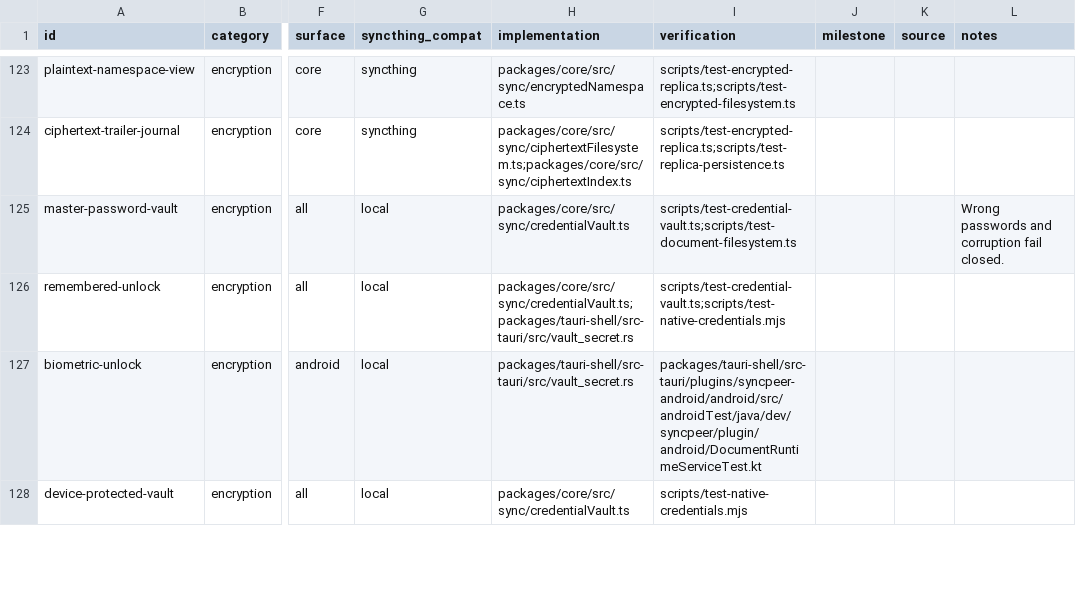
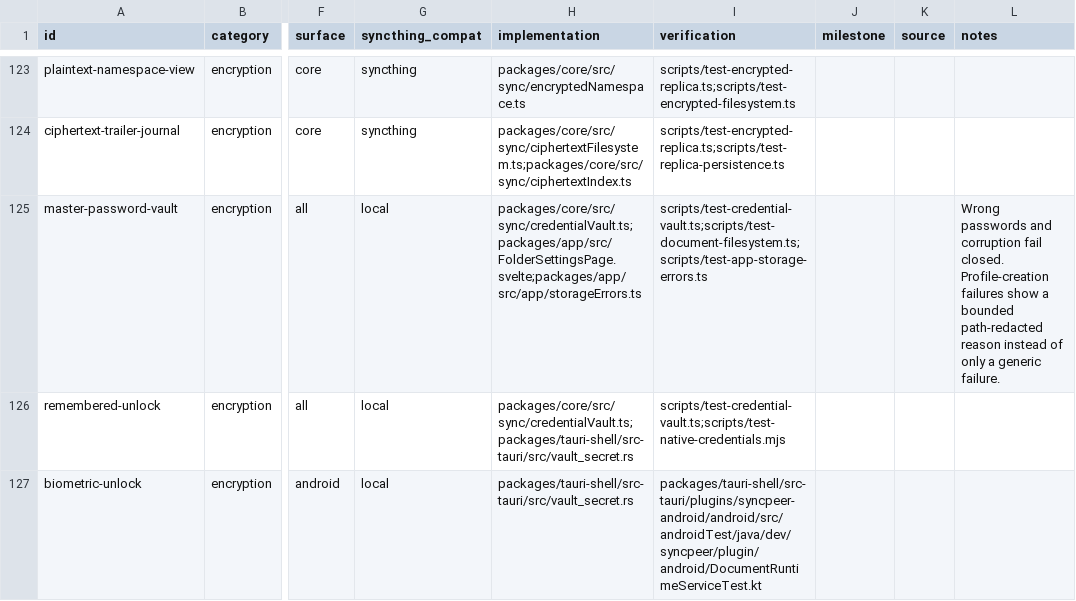
Before and after one commit to yeus/syncpeer, a CSV file: SYSTEM_DEFINITION.csv, drawn as a sheet; only a part is shown, gaps mark what is left out; the shorter side is filled out with more unchanged rows; the diff names each change by its address in the sheet, - before the commit and + after, or states it on an @@ line.

Commit message:
fix(vault): reject invalid enrollment before setup
  Check for an existing vault before validating new enrollment options.
  Reject recovered profiles before processing first-device recovery material.

```diff
--- a/SYSTEM_DEFINITION.csv
+++ b/SYSTEM_DEFINITION.csv
-H125 (implementation): packages/core/src/sync/credentialVault.ts
+H125 (implementation): packages/core/src/sync/credentialVault.ts;packages/app/src/FolderSettingsPage.svelte;packages/app/src/app/storageErrors.ts
-I125 (verification): scripts/test-credential-vault.ts;scripts/test-document-filesystem.ts
+I125 (verification): scripts/test-credential-vault.ts;scripts/test-document-filesystem.ts;scripts/test-app-storage-errors.ts
-L125 (notes): …fail closed.
+L125 (notes): …fail closed. Profile-creation failures show a bounded path-redacted reason instead of only a generic failure.
```
Also changed, not shown: 1 other file.
